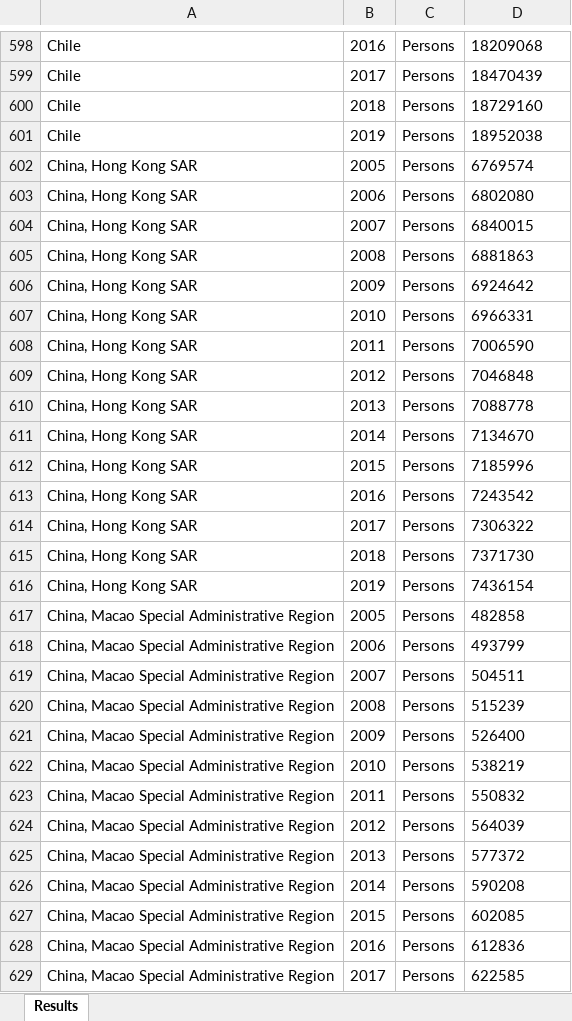
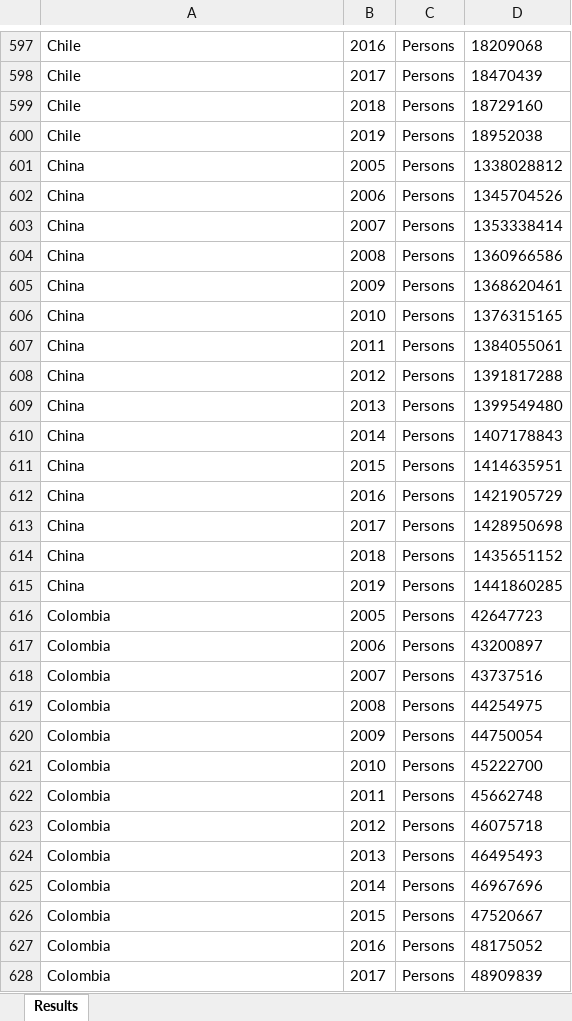
Before and after one commit to jhoff008/IT410, an Excel workbook: IT410 Final Project/Data/Population Per Country.xlsx, sheet Results, drawn as a sheet; only a part is shown, gaps mark what is left out; the shorter side is filled out with more unchanged rows; values as stored, in another font and other column widths than the file's, no borders; removed rows and columns are numbered as before the commit, all else as after; the diff covers the shown part only; the diff names each change by its address in the sheet, - before the commit and + after, or states it on an @@ line.

Commit message:
Updates to data files

```diff
--- a/IT410 Final Project/Data/Population Per Country.xlsx (sheet Results)
+++ b/IT410 Final Project/Data/Population Per Country.xlsx (sheet Results)
-A601:A615: China, Hong Kong SAR
+A601:A615: China
-D601: 6769574
+D601: 1338028812
-D602: 6802080
+D602: 1345704526
-D603: 6840015
+D603: 1353338414
-D604: 6881863
+D604: 1360966586
-D605: 6924642
+D605: 1368620461
-D606: 6966331
+D606: 1376315165
-D607: 7006590
+D607: 1384055061
-D608: 7046848
+D608: 1391817288
-D609: 7088778
+D609: 1399549480
-D610: 7134670
+D610: 1407178843
-D611: 7185996
+D611: 1414635951
-D612: 7243542
+D612: 1421905729
-D613: 7306322
+D613: 1428950698
-D614: 7371730
+D614: 1435651152
-D615: 7436154
+D615: 1441860285
-row 617: China, Macao Special Administrative Region | 2005 | Persons | 482858
-row 618: China, Macao Special Administrative Region | 2006 | Persons | 493799
-row 619: China, Macao Special Administrative Region | 2007 | Persons | 504511
-row 620: China, Macao Special Administrative Region | 2008 | Persons | 515239
-row 621: China, Macao Special Administrative Region | 2009 | Persons | 526400
-row 622: China, Macao Special Administrative Region | 2010 | Persons | 538219
-row 623: China, Macao Special Administrative Region | 2011 | Persons | 550832
-row 624: China, Macao Special Administrative Region | 2012 | Persons | 564039
-row 625: China, Macao Special Administrative Region | 2013 | Persons | 577372
-row 626: China, Macao Special Administrative Region | 2014 | Persons | 590208
-row 627: China, Macao Special Administrative Region | 2015 | Persons | 602085
-row 628: China, Macao Special Administrative Region | 2016 | Persons | 612836
-row 629: China, Macao Special Administrative Region | 2017 | Persons | 622585
```
Also changed, not shown: 17 removed rows, 16 moved rows and 30 edited cells elsewhere in this sheet, IT410 Final Project/Data/Download-GDPPC-USD-countries.xlsx, 6 other files.
